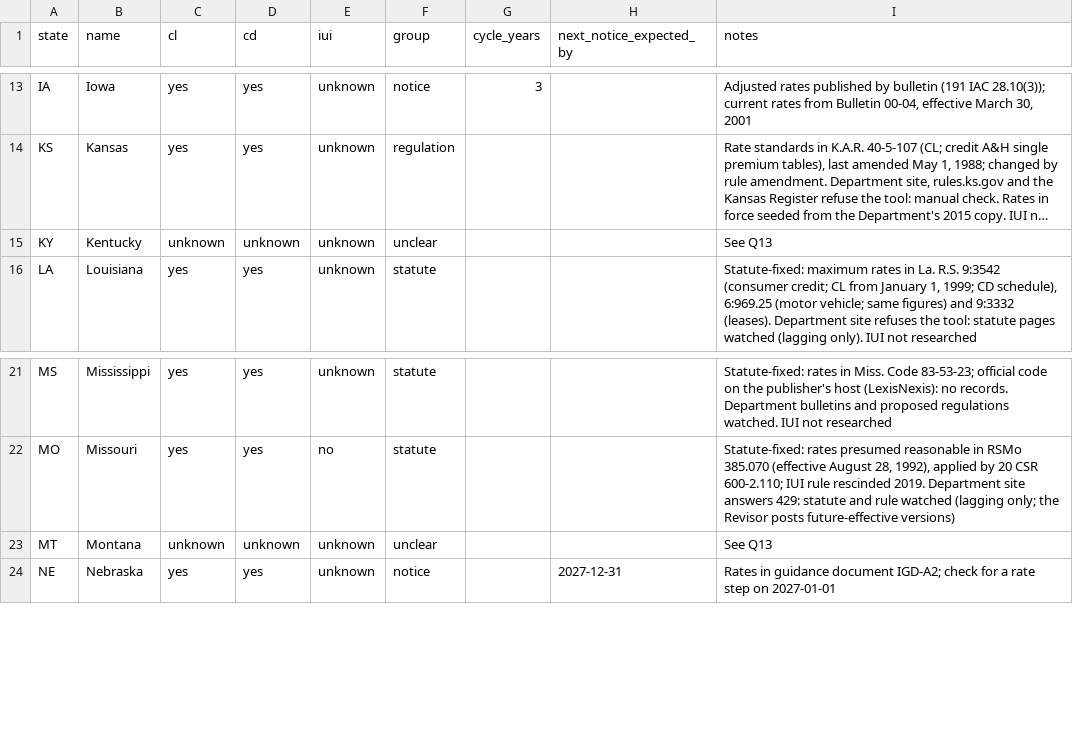
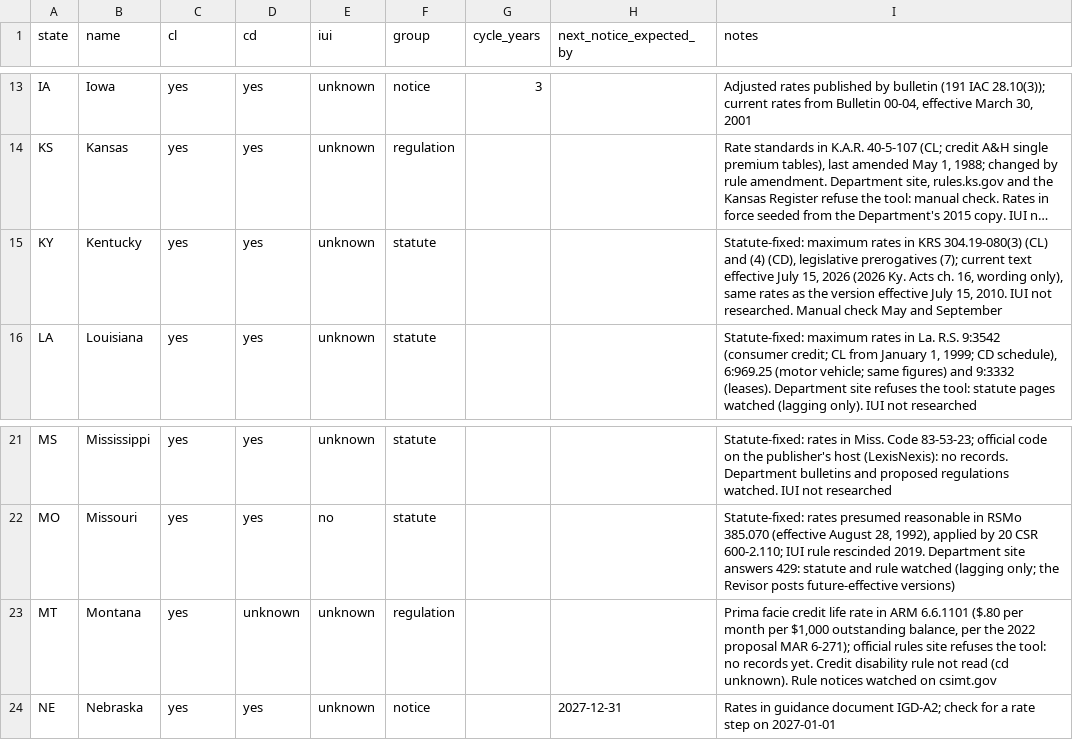
Before and after one commit to eisenhourlabs/Prima-Facie-Rate-Tracker, a CSV file: config/states.csv, drawn as a sheet; only a part is shown, gaps mark what is left out; long unchanged cells end in …; the diff names each change by its address in the sheet, - before the commit and + after, or states it on an @@ line.

```diff
--- a/config/states.csv
+++ b/config/states.csv
-C15 (cl): unknown
+C15 (cl): yes
-D15 (cd): unknown
+D15 (cd): yes
-F15 (group): unclear
+F15 (group): statute
-I15 (notes): See Q13
+I15 (notes): Statute-fixed: maximum rates in KRS 304.19-080(3) (CL) and (4) (CD), legislative prerogatives (7); current text effective July 15, 2026 (2026 Ky. Acts ch. 16, wording only), same rates as the version effective July 15, 2010. IUI not researched. Manual check May and September
-C23 (cl): unknown
+C23 (cl): yes
-F23 (group): unclear
+F23 (group): regulation
-I23 (notes): See Q13
+I23 (notes): Prima facie credit life rate in ARM 6.6.1101 ($.80 per month per $1,000 outstanding balance, per the 2022 proposal MAR 6-271); official rules site refuses the tool: no records yet. Credit disability rule not read (cd unknown). Rule notices watched on csimt.gov
```
Also changed, not shown: config/manual_checks.csv, config/official_domains.csv, 12 other files.
